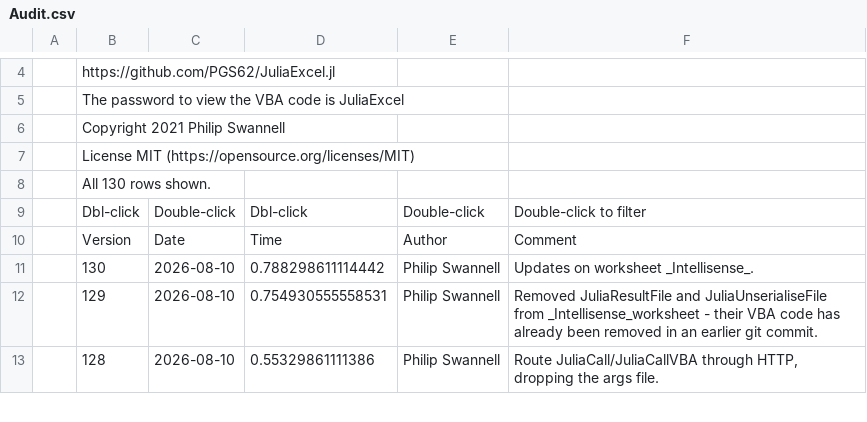
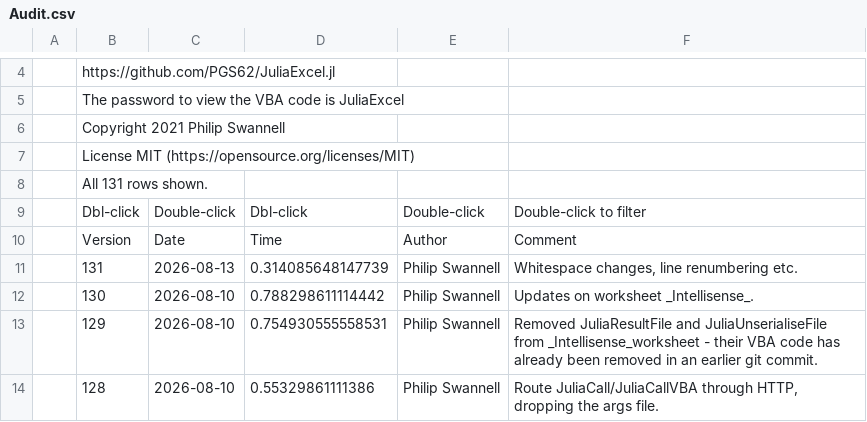
Before and after one commit to PGS62/JuliaExcel.jl, a CSV file: vba/JuliaExcel.xlam/Values/Audit.csv, drawn as a sheet; only a part is shown, gaps mark what is left out.

Commit message:
Whitespace changes etc. in JuliaExcel.xlam

```diff
--- a/vba/JuliaExcel.xlam/Values/Audit.csv
+++ b/vba/JuliaExcel.xlam/Values/Audit.csv
@@ -7,5 +7,6 @@
 ,"License MIT (https://opensource.org/licenses/MIT)",,,,
-,"All 130 rows shown.",,,,
+,"All 131 rows shown.",,,,
 ,"Dbl-click","Double-click","Dbl-click","Double-click","Double-click to filter"
 ,"Version","Date","Time","Author","Comment"
+,131,2026-08-13,0.314085648147739,"Philip Swannell","Whitespace changes, line renumbering etc."
 ,130,2026-08-10,0.788298611114442,"Philip Swannell","Updates on worksheet _Intellisense_."
```
Also changed, not shown: 9 other files.
